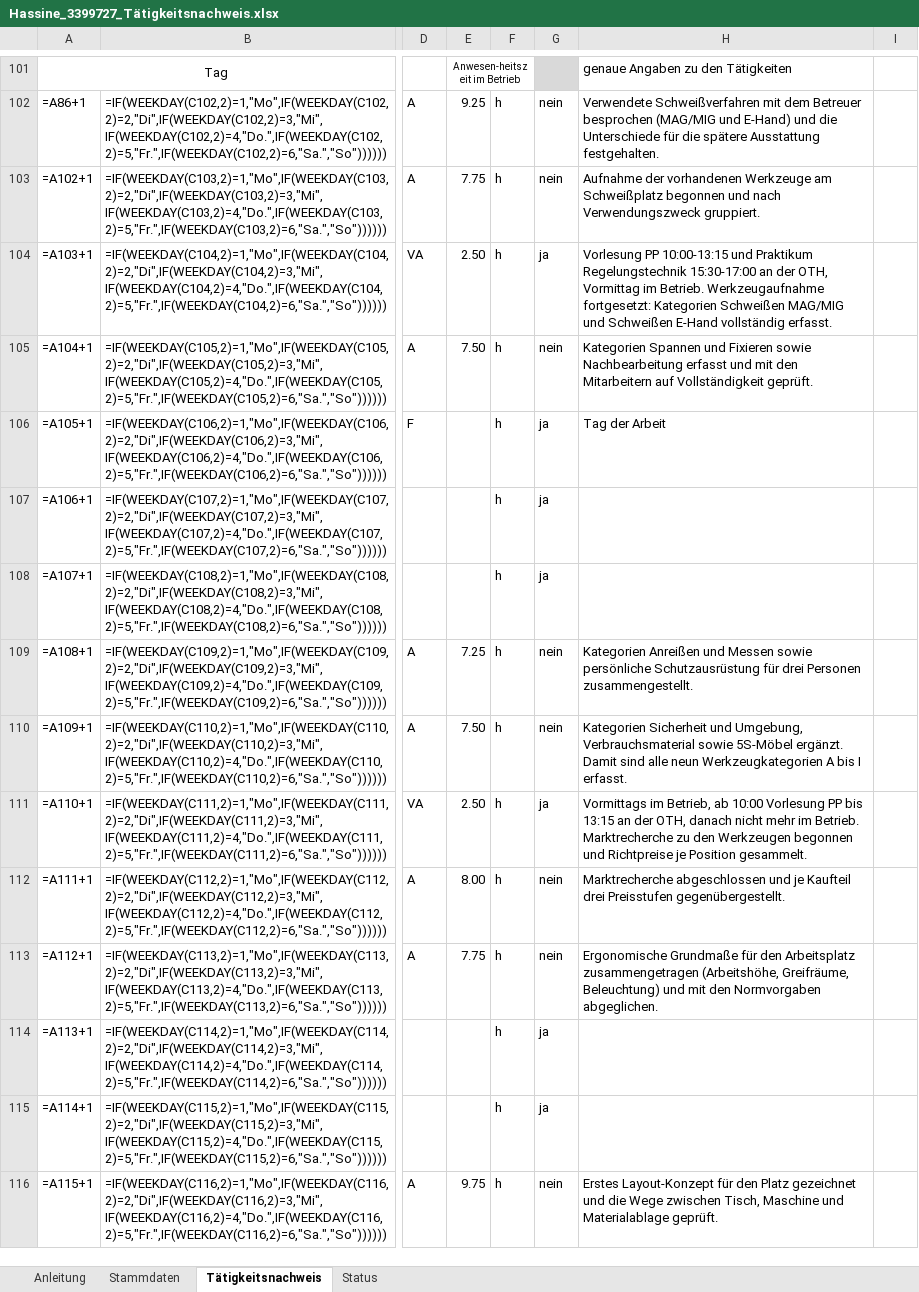
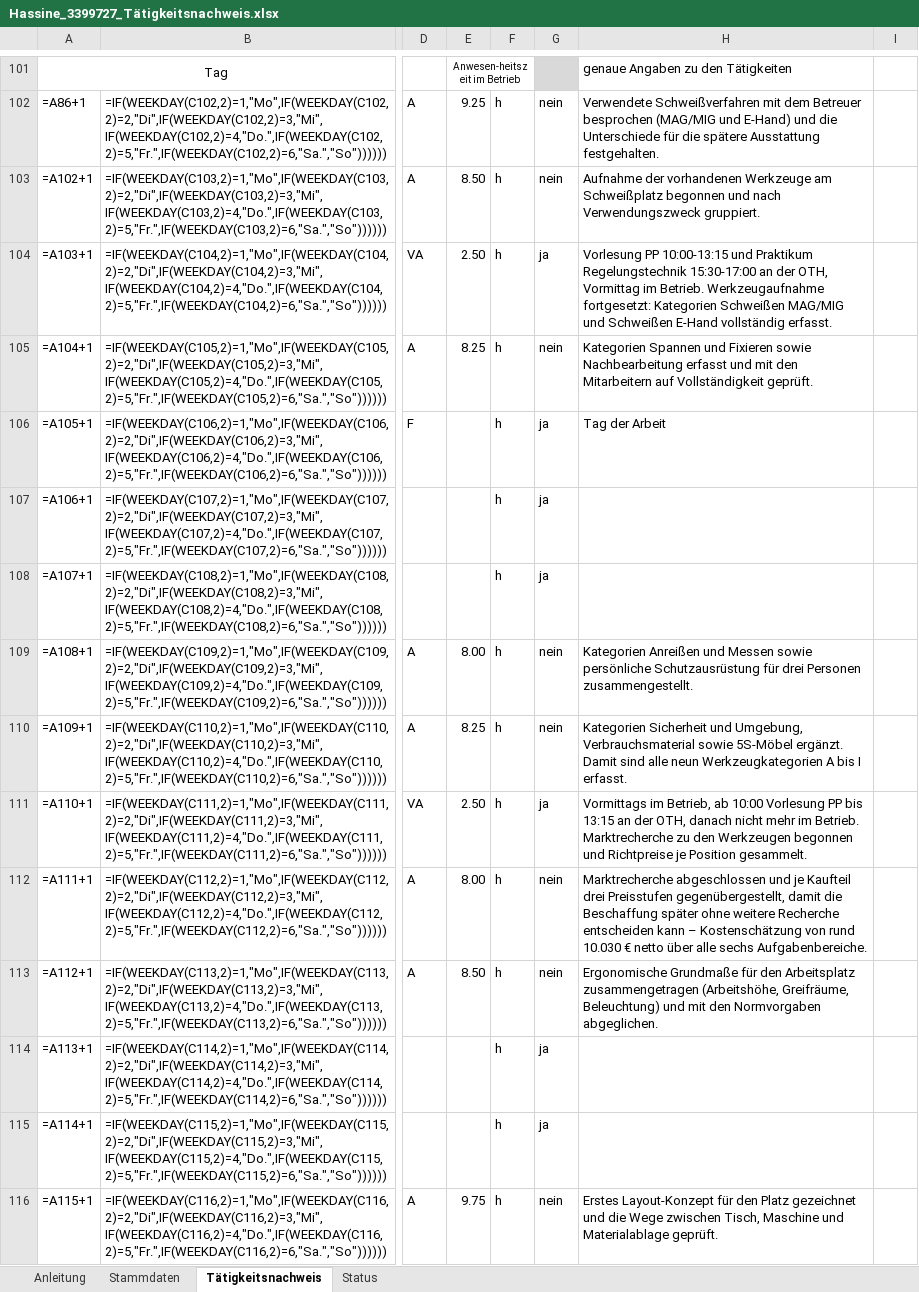
Before and after one commit to houcinehassine/Praxissemester, an Excel workbook: hochschule/Hassine_3399727_Tätigkeitsnachweis.xlsx, sheet Tätigkeitsnachweis, drawn as a sheet; only a part is shown, gaps mark what is left out; values as stored, in another font and other column widths than the file's, no borders; formulas without a stored value are shown as written; charts and pictures not drawn; the diff covers the shown part only; the diff names each change by its address in the sheet, - before the commit and + after, or states it on an @@ line.

```diff
--- a/hochschule/Hassine_3399727_Tätigkeitsnachweis.xlsx (sheet Tätigkeitsnachweis)
+++ b/hochschule/Hassine_3399727_Tätigkeitsnachweis.xlsx (sheet Tätigkeitsnachweis)
-E103: 7.75
+E103: 8.50
-E105: 7.50
+E105: 8.25
-E109: 7.25
+E109: 8.00
-E110: 7.50
+E110: 8.25
-H112: …drei Preisstufen gegenübergestellt.
+H112: …drei Preisstufen gegenübergestellt, damit die Beschaffung später ohne weitere Recherche entscheiden kann – Kostenschätzung von rund 10.030 € netto über alle sechs Aufgabenbereiche.
-E113: 7.75
+E113: 8.50
```
Also changed, not shown: 40 edited cells elsewhere in this sheet, hochschule/Hassine_3399727_Zeiterfassung.xlsx, 7 other files.
